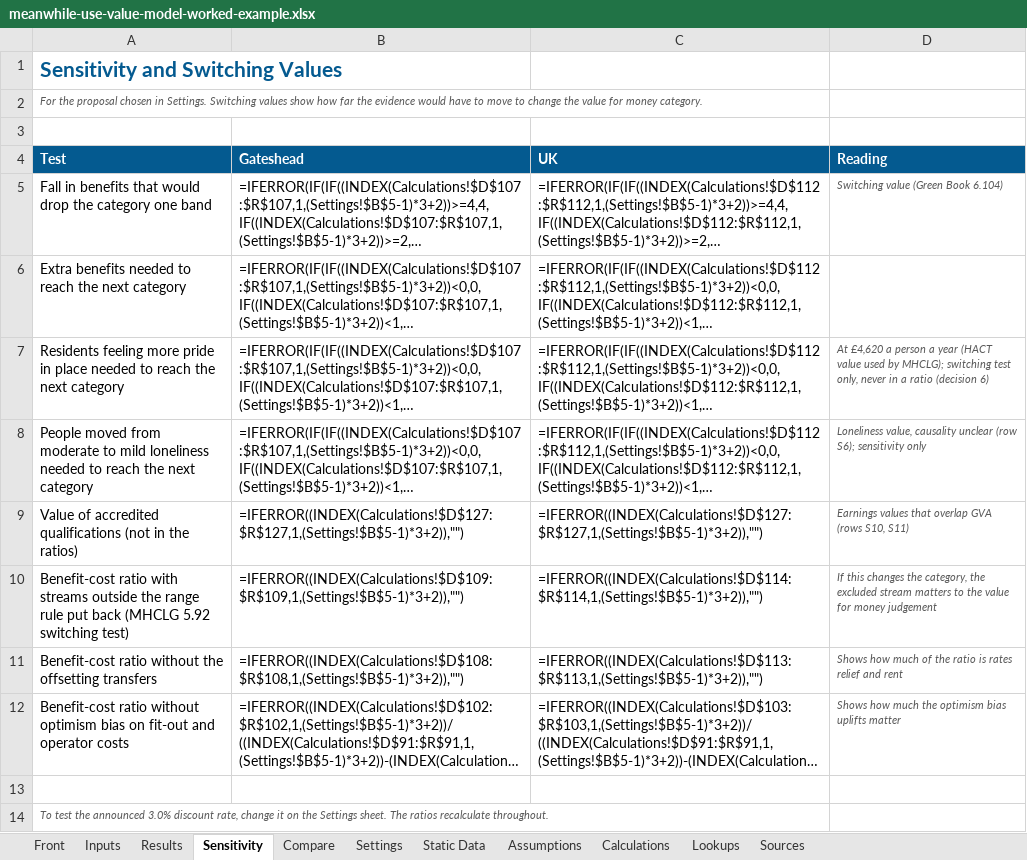
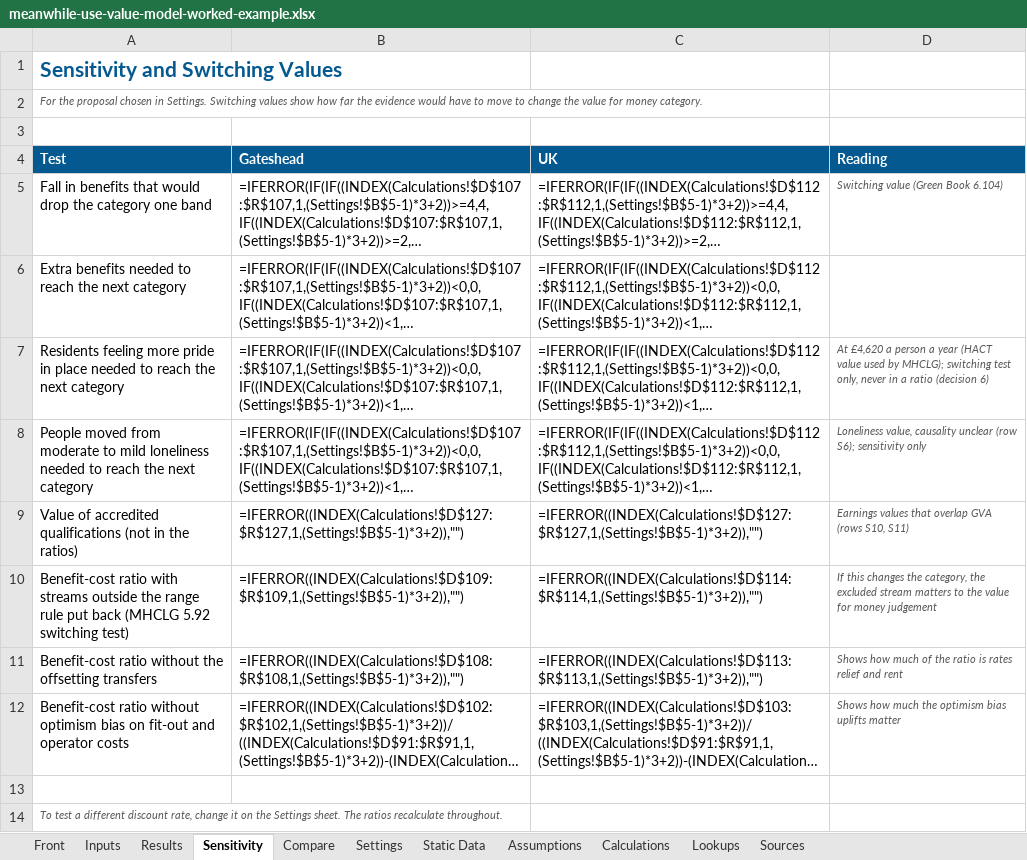
Before and after one commit to NAdamsGHC/Economic-Intelligence, an Excel workbook: business-industry-trade/meanwhile-use-value-model-worked-example.xlsx, sheet Sensitivity, drawn as a sheet; long unchanged cells end in …; values as stored, in another font and other column widths than the file's, no borders; formulas without a stored value are shown as written; the diff names each change by its address in the sheet, - before the commit and + after, or states it on an @@ line.

```diff
--- a/business-industry-trade/meanwhile-use-value-model-worked-example.xlsx (sheet Sensitivity)
+++ b/business-industry-trade/meanwhile-use-value-model-worked-example.xlsx (sheet Sensitivity)
-A14 (Test): To test the announced 3.0% discount rate,…
+A14 (Test): To test a different discount rate,…
```
Also changed, not shown: sheet Assumptions, sheet Calculations, sheet Sources, sheet Settings, sheet Front, sheet Results, business-industry-trade/meanwhile-use-value-model.xlsx, 4 other files.
